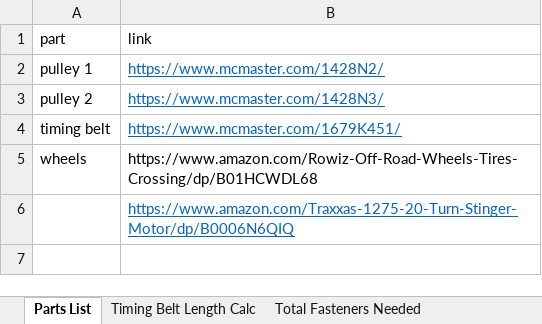
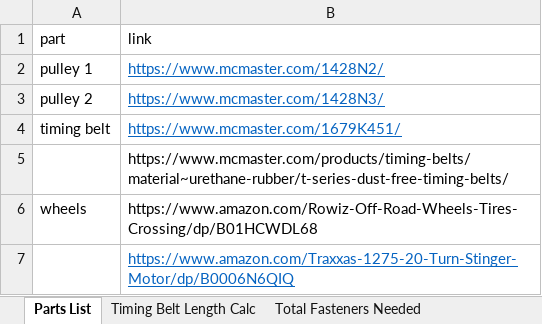
Before and after one commit to darrenau03/RC-car, an Excel workbook: calcs/RC Car Calcs.xlsx, sheet Parts List, drawn as a sheet; values as stored, in another font and other column widths than the file's, no borders; charts and pictures not drawn; the diff names each change by its address in the sheet, - before the commit and + after, or states it on an @@ line.

```diff
--- a/calcs/RC Car Calcs.xlsx (sheet Parts List)
+++ b/calcs/RC Car Calcs.xlsx (sheet Parts List)
+row 5:  | https://www.mcmaster.com/products/timing-belts/material~urethane-rubber/t-series-dust-free-timing-belts/
```
Also changed, not shown: sheet Timing Belt Length Calc, charts or pictures, 2 other files.
